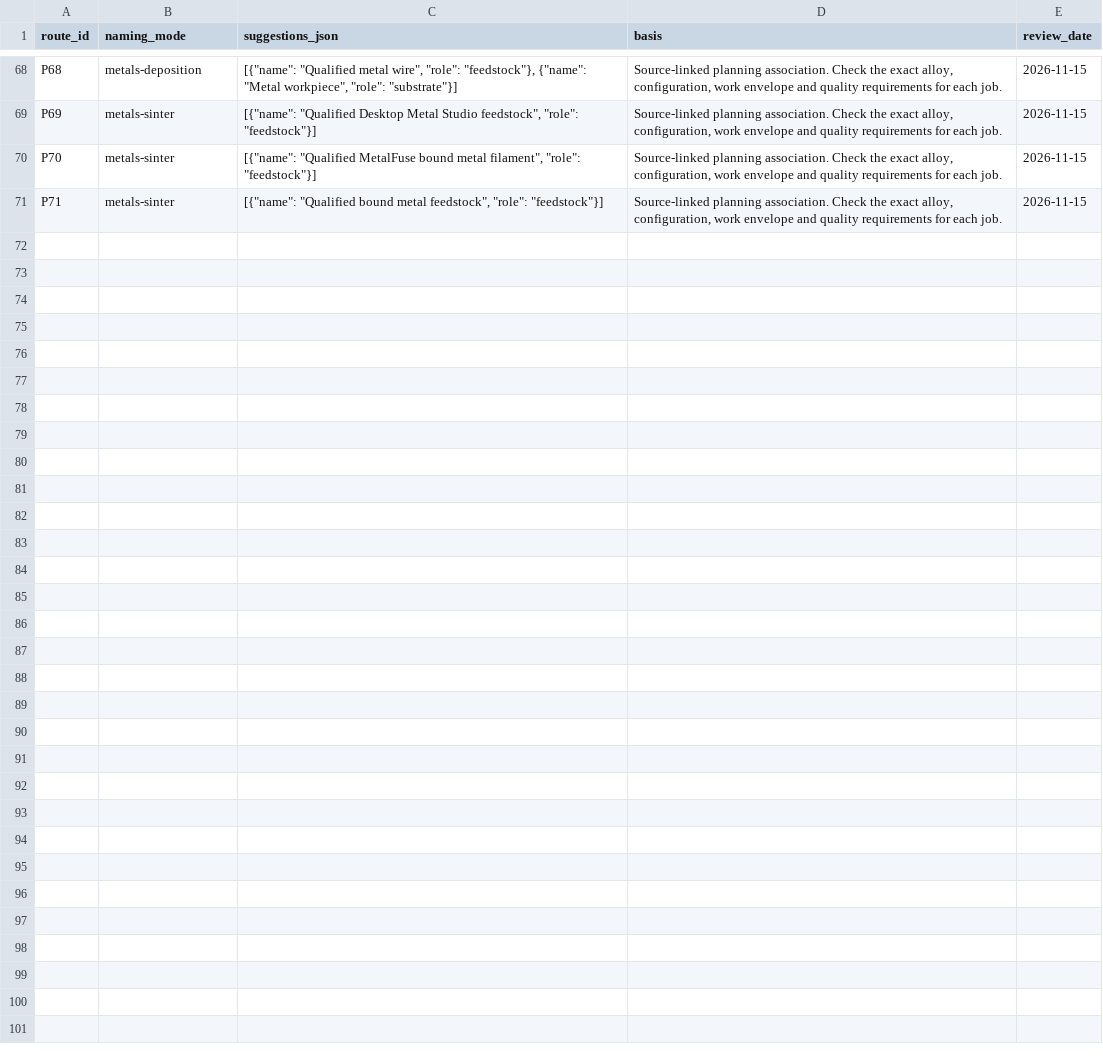
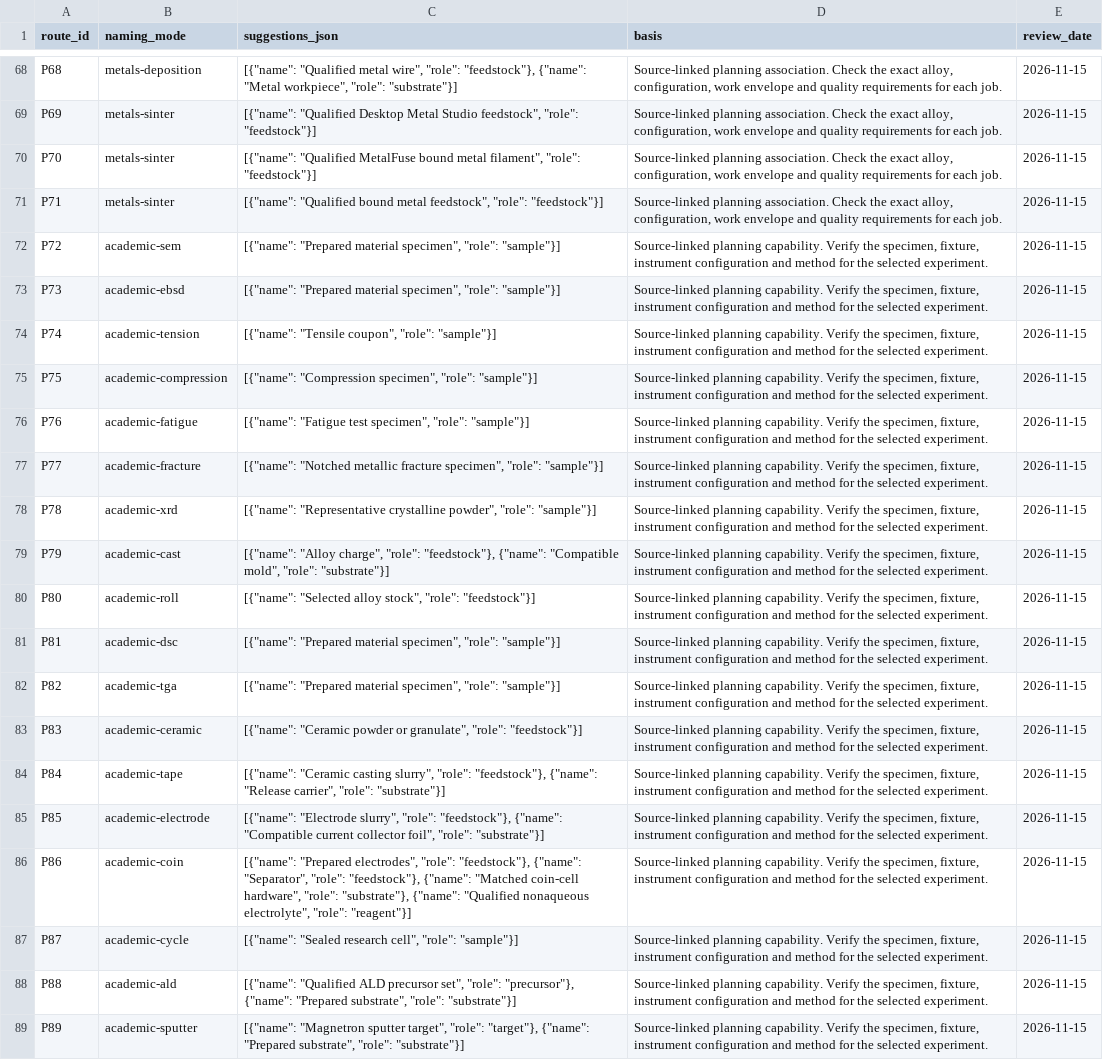
Before and after one commit to PodComet/ICoN-PCL-Equipment-Metadata, a CSV file: catalog/process_material_profiles.csv, drawn as a sheet; only a part is shown, gaps mark what is left out.

```diff
--- a/catalog/process_material_profiles.csv
+++ b/catalog/process_material_profiles.csv
@@ -71 +71,19 @@ P70,metals-sinter,"[{""name"": ""Qualified MetalFuse bound metal filament"", ""r
 P71,metals-sinter,"[{""name"": ""Qualified bound metal feedstock"", ""role"": ""feedstock""}]","Source-linked planning association. Check the exact alloy, configuration, work envelope and quality requirements for each job.",2026-11-15
+P72,academic-sem,"[{""name"": ""Prepared material specimen"", ""role"": ""sample""}]","Source-linked planning capability. Verify the specimen, fixture, instrument configuration and method for the selected experiment.",2026-11-15
+P73,academic-ebsd,"[{""name"": ""Prepared material specimen"", ""role"": ""sample""}]","Source-linked planning capability. Verify the specimen, fixture, instrument configuration and method for the selected experiment.",2026-11-15
+P74,academic-tension,"[{""name"": ""Tensile coupon"", ""role"": ""sample""}]","Source-linked planning capability. Verify the specimen, fixture, instrument configuration and method for the selected experiment.",2026-11-15
+P75,academic-compression,"[{""name"": ""Compression specimen"", ""role"": ""sample""}]","Source-linked planning capability. Verify the specimen, fixture, instrument configuration and method for the selected experiment.",2026-11-15
+P76,academic-fatigue,"[{""name"": ""Fatigue test specimen"", ""role"": ""sample""}]","Source-linked planning capability. Verify the specimen, fixture, instrument configuration and method for the selected experiment.",2026-11-15
+P77,academic-fracture,"[{""name"": ""Notched metallic fracture specimen"", ""role"": ""sample""}]","Source-linked planning capability. Verify the specimen, fixture, instrument configuration and method for the selected experiment.",2026-11-15
+P78,academic-xrd,"[{""name"": ""Representative crystalline powder"", ""role"": ""sample""}]","Source-linked planning capability. Verify the specimen, fixture, instrument configuration and method for the selected experiment.",2026-11-15
+P79,academic-cast,"[{""name"": ""Alloy charge"", ""role"": ""feedstock""}, {""name"": ""Compatible mold"", ""role"": ""substrate""}]","Source-linked planning capability. Verify the specimen, fixture, instrument configuration and method for the selected experiment.",2026-11-15
+P80,academic-roll,"[{""name"": ""Selected alloy stock"", ""role"": ""feedstock""}]","Source-linked planning capability. Verify the specimen, fixture, instrument configuration and method for the selected experiment.",2026-11-15
+P81,academic-dsc,"[{""name"": ""Prepared material specimen"", ""role"": ""sample""}]","Source-linked planning capability. Verify the specimen, fixture, instrument configuration and method for the selected experiment.",2026-11-15
+P82,academic-tga,"[{""name"": ""Prepared material specimen"", ""role"": ""sample""}]","Source-linked planning capability. Verify the specimen, fixture, instrument configuration and method for the selected experiment.",2026-11-15
+P83,academic-ceramic,"[{""name"": ""Ceramic powder or granulate"", ""role"": ""feedstock""}]","Source-linked planning capability. Verify the specimen, fixture, instrument configuration and method for the selected experiment.",2026-11-15
+P84,academic-tape,"[{""name"": ""Ceramic casting slurry"", ""role"": ""feedstock""}, {""name"": ""Release carrier"", ""role"": ""substrate""}]","Source-linked planning capability. Verify the specimen, fixture, instrument configuration and method for the selected experiment.",2026-11-15
+P85,academic-electrode,"[{""name"": ""Electrode slurry"", ""role"": ""feedstock""}, {""name"": ""Compatible current collector foil"", ""role"": ""substrate""}]","Source-linked planning capability. Verify the specimen, fixture, instrument configuration and method for the selected experiment.",2026-11-15
+P86,academic-coin,"[{""name"": ""Prepared electrodes"", ""role"": ""feedstock""}, {""name"": ""Separator"", ""role"": ""feedstock""}, {""name"": ""Matched coin-cell hardware"", ""role"": ""substrate""}, {""name"": ""Qualified nonaqueous electrolyte"", ""role"": ""reagent""}]","Source-linked planning capability. Verify the specimen, fixture, instrument configuration and method for the selected experiment.",2026-11-15
+P87,academic-cycle,"[{""name"": ""Sealed research cell"", ""role"": ""sample""}]","Source-linked planning capability. Verify the specimen, fixture, instrument configuration and method for the selected experiment.",2026-11-15
+P88,academic-ald,"[{""name"": ""Qualified ALD precursor set"", ""role"": ""precursor""}, {""name"": ""Prepared substrate"", ""role"": ""substrate""}]","Source-linked planning capability. Verify the specimen, fixture, instrument configuration and method for the selected experiment.",2026-11-15
+P89,academic-sputter,"[{""name"": ""Magnetron sputter target"", ""role"": ""target""}, {""name"": ""Prepared substrate"", ""role"": ""substrate""}]","Source-linked planning capability. Verify the specimen, fixture, instrument configuration and method for the selected experiment.",2026-11-15
```
Also changed, not shown: catalog/categories.csv, catalog/category_price_estimates.csv, 45 other files.
